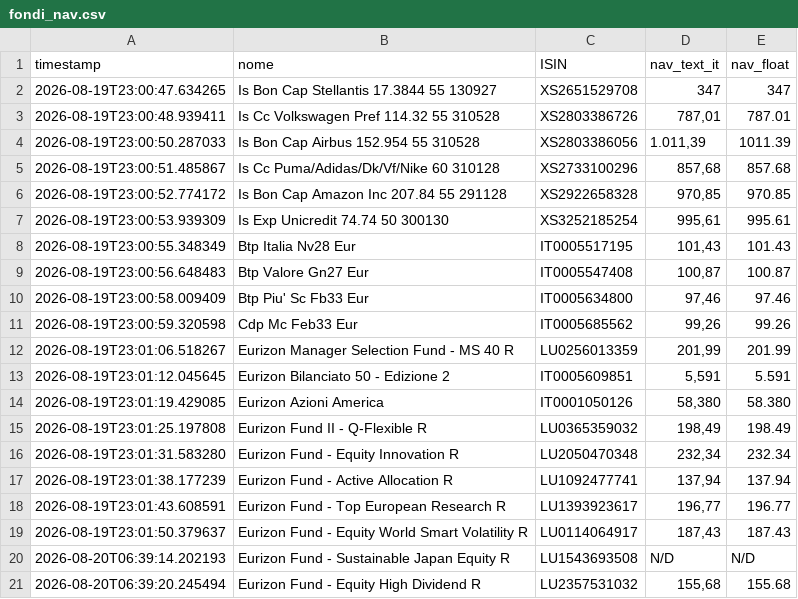
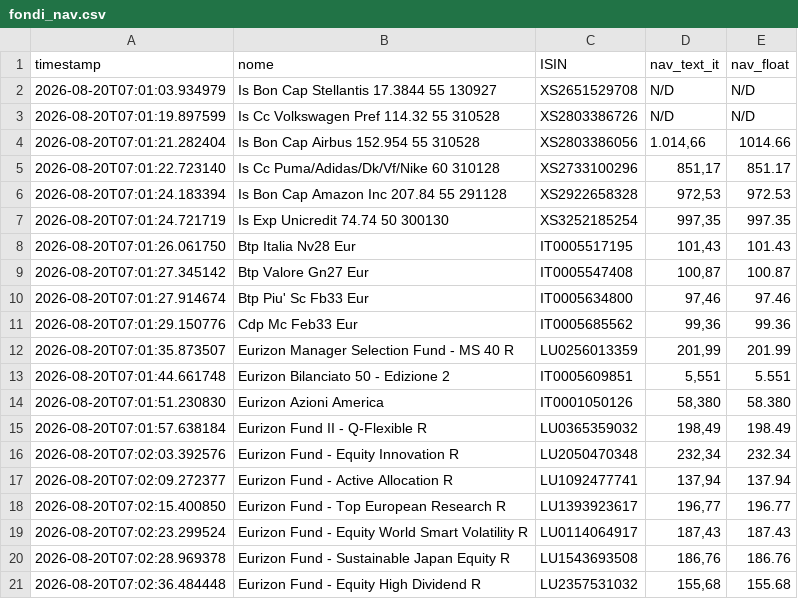
Before and after one commit to Marchino1978/portfolio, a CSV file: data/fondi_nav.csv, drawn as a sheet; only a part is shown; the diff covers the shown part only.

Commit message:
fix
[skip ci]

```diff
--- a/data/fondi_nav.csv
+++ b/data/fondi_nav.csv
@@ -1,21 +1,21 @@
 timestamp;nome;ISIN;nav_text_it;nav_float
-2026-08-19T23:00:47.634265;Is Bon Cap Stellantis 17.3844 55 130927;XS2651529708;347;347
-2026-08-19T23:00:48.939411;Is Cc Volkswagen Pref 114.32 55 310528;XS2803386726;787,01;787.01
-2026-08-19T23:00:50.287033;Is Bon Cap Airbus 152.954 55 310528;XS2803386056;1.011,39;1011.39
-2026-08-19T23:00:51.485867;Is Cc Puma/Adidas/Dk/Vf/Nike 60 310128;XS2733100296;857,68;857.68
-2026-08-19T23:00:52.774172;Is Bon Cap Amazon Inc 207.84 55 291128;XS2922658328;970,85;970.85
-2026-08-19T23:00:53.939309;Is Exp Unicredit 74.74 50 300130;XS3252185254;995,61;995.61
-2026-08-19T23:00:55.348349;Btp Italia Nv28 Eur;IT0005517195;101,43;101.43
-2026-08-19T23:00:56.648483;Btp Valore Gn27 Eur;IT0005547408;100,87;100.87
-2026-08-19T23:00:58.009409;Btp Piu' Sc Fb33 Eur;IT0005634800;97,46;97.46
-2026-08-19T23:00:59.320598;Cdp Mc Feb33 Eur;IT0005685562;99,26;99.26
-2026-08-19T23:01:06.518267;Eurizon Manager Selection Fund - MS 40 R;LU0256013359;201,99;201.99
-2026-08-19T23:01:12.045645;Eurizon Bilanciato 50 - Edizione 2;IT0005609851;5,591;5.591
-2026-08-19T23:01:19.429085;Eurizon Azioni America;IT0001050126;58,380;58.380
-2026-08-19T23:01:25.197808;Eurizon Fund II - Q-Flexible R;LU0365359032;198,49;198.49
-2026-08-19T23:01:31.583280;Eurizon Fund - Equity Innovation R;LU2050470348;232,34;232.34
-2026-08-19T23:01:38.177239;Eurizon Fund - Active Allocation R;LU1092477741;137,94;137.94
-2026-08-19T23:01:43.608591;Eurizon Fund - Top European Research R;LU1393923617;196,77;196.77
-2026-08-19T23:01:50.379637;Eurizon Fund - Equity World Smart Volatility R;LU0114064917;187,43;187.43
-2026-08-20T06:39:14.202193;Eurizon Fund - Sustainable Japan Equity R;LU1543693508;N/D;N/D
-2026-08-20T06:39:20.245494;Eurizon Fund - Equity High Dividend R;LU2357531032;155,68;155.68
+2026-08-20T07:01:03.934979;Is Bon Cap Stellantis 17.3844 55 130927;XS2651529708;N/D;N/D
+2026-08-20T07:01:19.897599;Is Cc Volkswagen Pref 114.32 55 310528;XS2803386726;N/D;N/D
+2026-08-20T07:01:21.282404;Is Bon Cap Airbus 152.954 55 310528;XS2803386056;1.014,66;1014.66
+2026-08-20T07:01:22.723140;Is Cc Puma/Adidas/Dk/Vf/Nike 60 310128;XS2733100296;851,17;851.17
+2026-08-20T07:01:24.183394;Is Bon Cap Amazon Inc 207.84 55 291128;XS2922658328;972,53;972.53
+2026-08-20T07:01:24.721719;Is Exp Unicredit 74.74 50 300130;XS3252185254;997,35;997.35
+2026-08-20T07:01:26.061750;Btp Italia Nv28 Eur;IT0005517195;101,43;101.43
+2026-08-20T07:01:27.345142;Btp Valore Gn27 Eur;IT0005547408;100,87;100.87
+2026-08-20T07:01:27.914674;Btp Piu' Sc Fb33 Eur;IT0005634800;97,46;97.46
+2026-08-20T07:01:29.150776;Cdp Mc Feb33 Eur;IT0005685562;99,36;99.36
+2026-08-20T07:01:35.873507;Eurizon Manager Selection Fund - MS 40 R;LU0256013359;201,99;201.99
+2026-08-20T07:01:44.661748;Eurizon Bilanciato 50 - Edizione 2;IT0005609851;5,551;5.551
+2026-08-20T07:01:51.230830;Eurizon Azioni America;IT0001050126;58,380;58.380
+2026-08-20T07:01:57.638184;Eurizon Fund II - Q-Flexible R;LU0365359032;198,49;198.49
+2026-08-20T07:02:03.392576;Eurizon Fund - Equity Innovation R;LU2050470348;232,34;232.34
+2026-08-20T07:02:09.272377;Eurizon Fund - Active Allocation R;LU1092477741;137,94;137.94
+2026-08-20T07:02:15.400850;Eurizon Fund - Top European Research R;LU1393923617;196,77;196.77
+2026-08-20T07:02:23.299524;Eurizon Fund - Equity World Smart Volatility R;LU0114064917;187,43;187.43
+2026-08-20T07:02:28.969378;Eurizon Fund - Sustainable Japan Equity R;LU1543693508;186,76;186.76
+2026-08-20T07:02:36.484448;Eurizon Fund - Equity High Dividend R;LU2357531032;155,68;155.68
```
Also changed, not shown: 31 edited cells elsewhere in this file.
